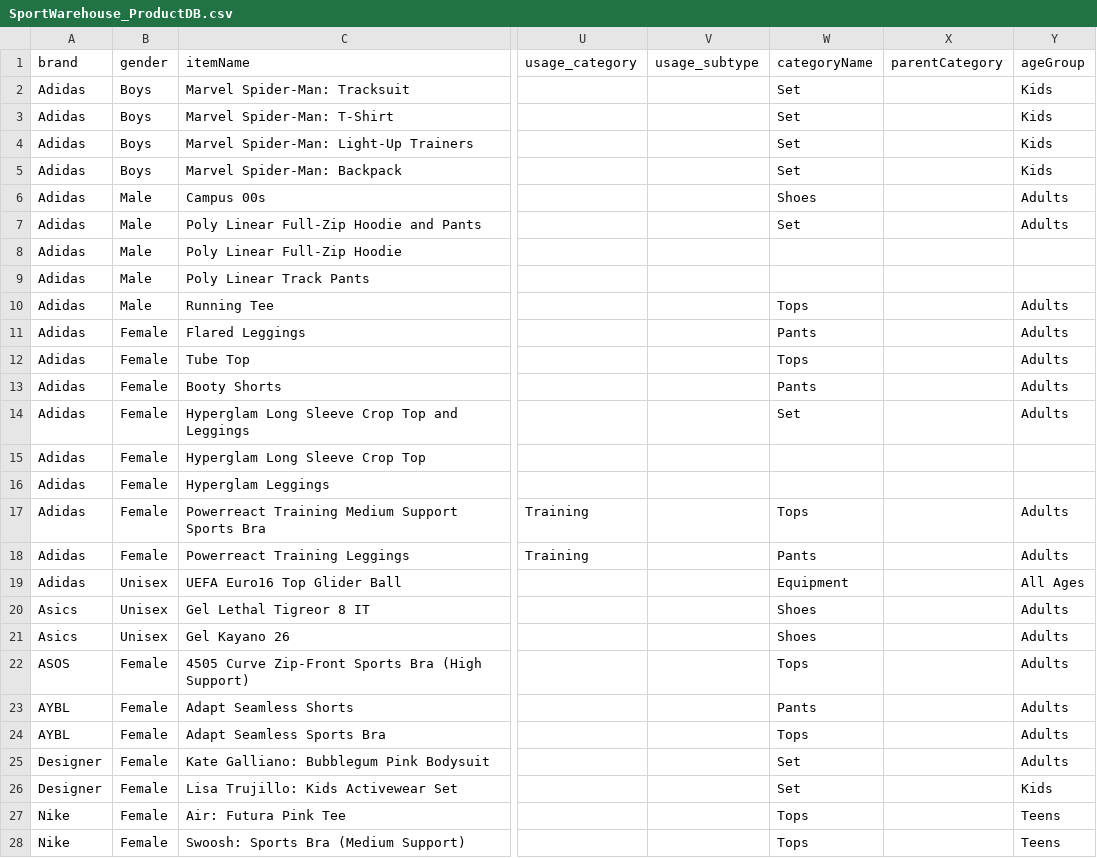
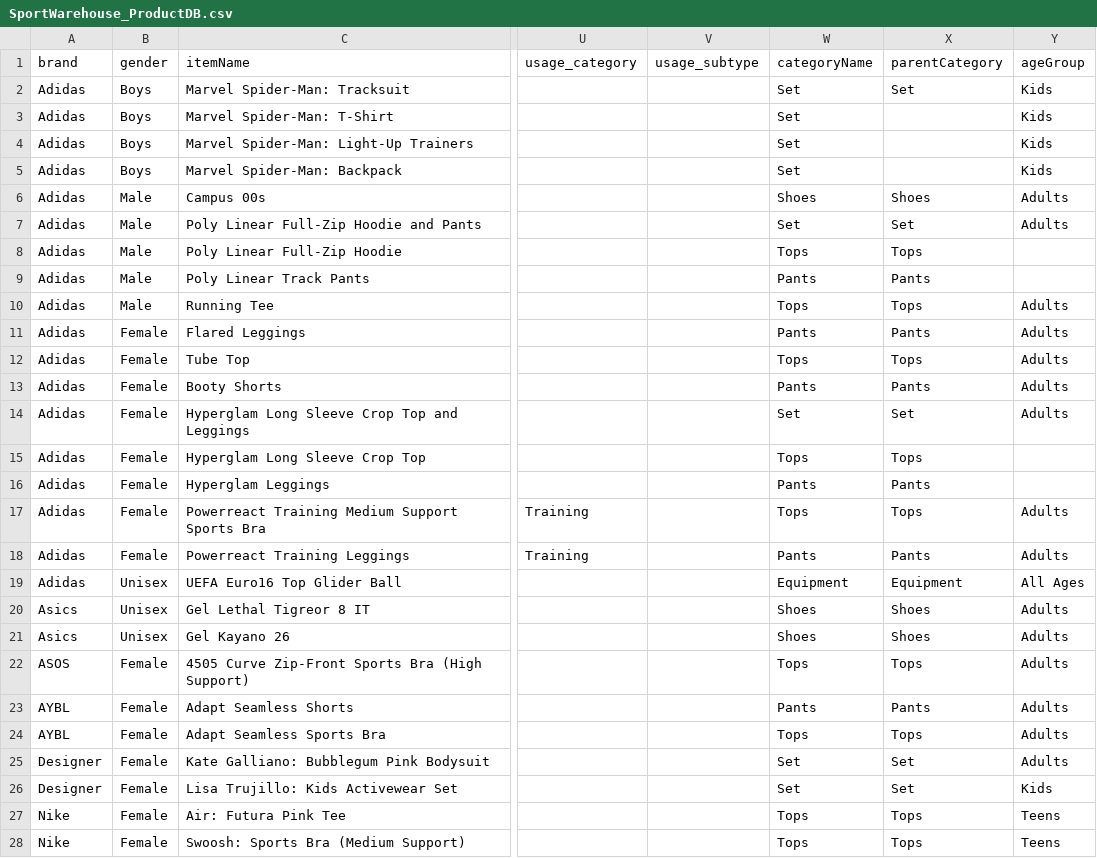
Before and after one commit to ReubenJFraser/sports-warehouse, a CSV file: docs/data/SportWarehouse_ProductDB.csv, drawn as a sheet; only a part is shown, gaps mark what is left out; the diff covers the shown part only; the diff names each change by its address in the sheet, - before the commit and + after, or states it on an @@ line.

Commit message:
Fill taxonomy categoryName and parentCategory in product CSV

```diff
--- a/docs/data/SportWarehouse_ProductDB.csv
+++ b/docs/data/SportWarehouse_ProductDB.csv
-X2 (parentCategory): (empty)
+X2 (parentCategory): Set
-X6 (parentCategory): (empty)
+X6 (parentCategory): Shoes
-X7 (parentCategory): (empty)
+X7 (parentCategory): Set
-W8 (categoryName): (empty)
+W8 (categoryName): Tops
-X8 (parentCategory): (empty)
+X8 (parentCategory): Tops
-W9 (categoryName): (empty)
+W9 (categoryName): Pants
-X9 (parentCategory): (empty)
+X9 (parentCategory): Pants
-X10 (parentCategory): (empty)
+X10 (parentCategory): Tops
-X11 (parentCategory): (empty)
+X11 (parentCategory): Pants
-X12 (parentCategory): (empty)
+X12 (parentCategory): Tops
-X13 (parentCategory): (empty)
+X13 (parentCategory): Pants
-X14 (parentCategory): (empty)
+X14 (parentCategory): Set
-W15 (categoryName): (empty)
+W15 (categoryName): Tops
-X15 (parentCategory): (empty)
+X15 (parentCategory): Tops
-W16 (categoryName): (empty)
+W16 (categoryName): Pants
-X16 (parentCategory): (empty)
+X16 (parentCategory): Pants
-X17 (parentCategory): (empty)
+X17 (parentCategory): Tops
-X18 (parentCategory): (empty)
+X18 (parentCategory): Pants
-X19 (parentCategory): (empty)
+X19 (parentCategory): Equipment
-X20:X21 (parentCategory): (empty)
+X20:X21 (parentCategory): Shoes
-X22 (parentCategory): (empty)
+X22 (parentCategory): Tops
-X23 (parentCategory): (empty)
+X23 (parentCategory): Pants
-X24 (parentCategory): (empty)
+X24 (parentCategory): Tops
-X25:X26 (parentCategory): (empty)
+X25:X26 (parentCategory): Set
-X27:X28 (parentCategory): (empty)
+X27:X28 (parentCategory): Tops
```
Also changed, not shown: 155 edited cells elsewhere in this file, 1 other file.
